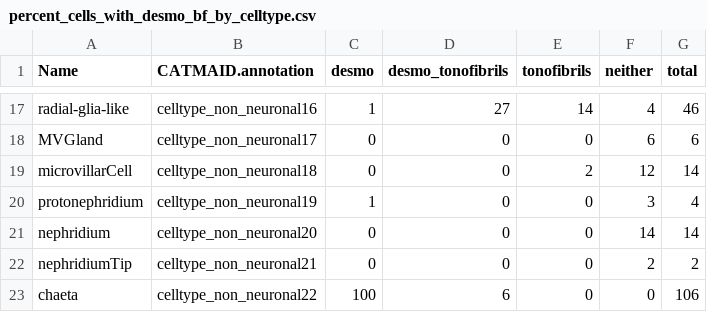
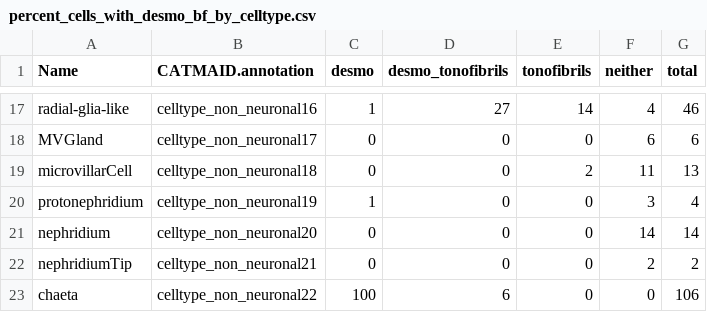
Before and after one commit to JekelyLab/Jasek_et_al, a CSV file: data/percent_cells_with_desmo_bf_by_celltype.csv, drawn as a sheet; only a part is shown, gaps mark what is left out.

```diff
--- a/data/percent_cells_with_desmo_bf_by_celltype.csv
+++ b/data/percent_cells_with_desmo_bf_by_celltype.csv
@@ -18,3 +18,3 @@
 "MVGland","celltype_non_neuronal17",0,0,0,6,6
-"microvillarCell","celltype_non_neuronal18",0,0,2,12,14
+"microvillarCell","celltype_non_neuronal18",0,0,2,11,13
 "protonephridium","celltype_non_neuronal19",1,0,0,3,4
```
Also changed, not shown: 2 other files.
